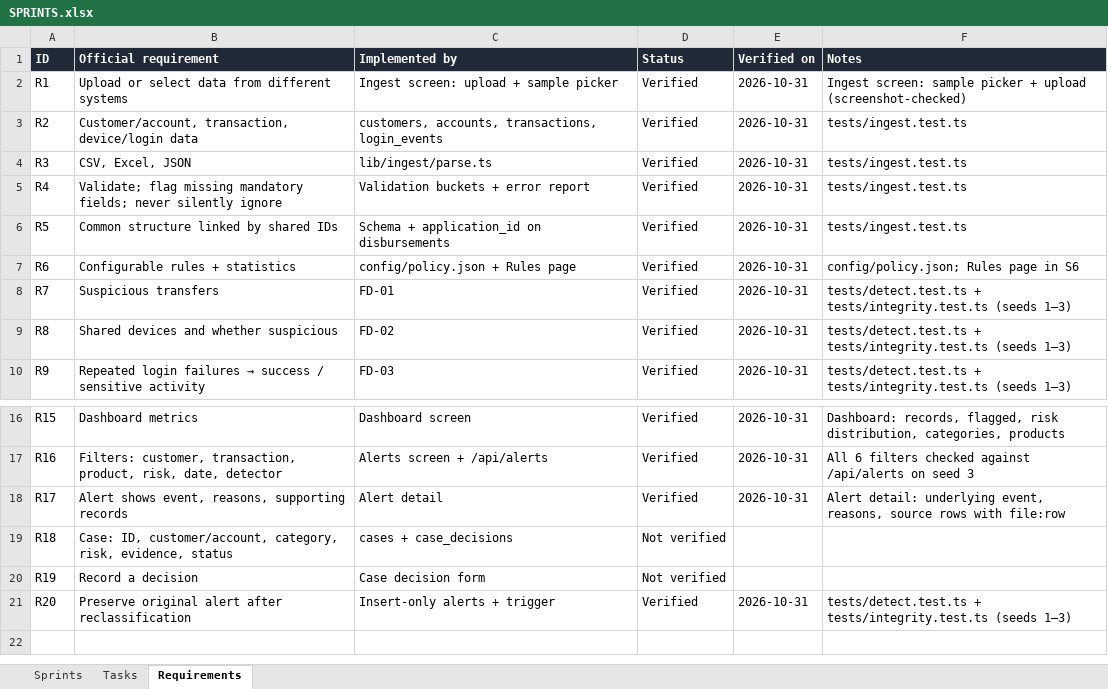
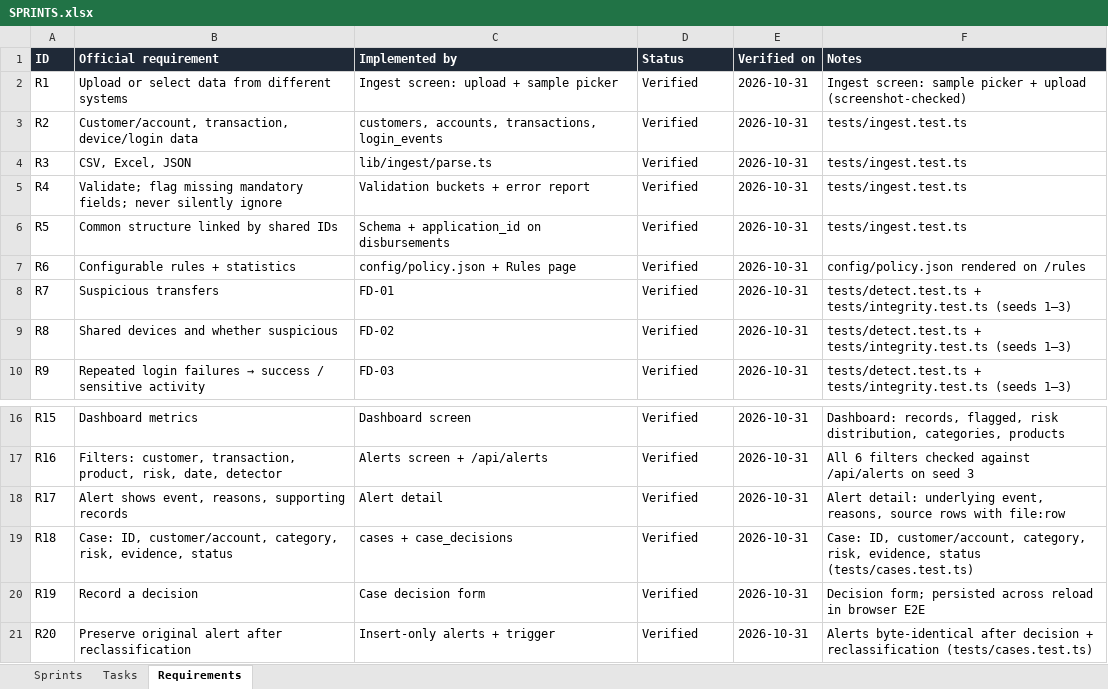
Before and after one commit to Thanush-41/Trace-X, an Excel workbook: SPRINTS.xlsx, sheet Requirements, drawn as a sheet; only a part is shown, gaps mark what is left out; values as stored, in another font and other column widths than the file's, no borders; conditional formats not drawn; the diff names each change by its address in the sheet, - before the commit and + after, or states it on an @@ line.

Commit message:
Sprint 6: cases, decisions, customer investigation, rules and evaluation
- Case queue (open/closed/all) and case detail with classification,
  member alerts (read-only), connection reasons, merged timeline and
  supporting records
- Append-only decisions: Requires investigation, Escalate, False
  positive, Dismiss; optional risk/category reclassification; note
  required to close; original alerts never change
- Customer page: profile, devices with co-users, accounts, loans,
  alerts and a unified cross-system timeline
- Rules page rendered from config/policy.json
- Evaluation page scoring the latest run against a ground-truth file
- APIs: /api/cases, /api/cases/[id], /api/cases/[id]/decisions,
  /api/customers/[id], /api/evaluate; 45 tests

```diff
--- a/SPRINTS.xlsx (sheet Requirements)
+++ b/SPRINTS.xlsx (sheet Requirements)
-F7 (Notes): config/policy.json; Rules page in S6
+F7 (Notes): config/policy.json rendered on /rules
-D19:D20 (Status): Not verified
+D19:D20 (Status): Verified
-E19:E20 (Verified on): (empty)
+E19:E20 (Verified on): 2026-10-31
-F19 (Notes): (empty)
+F19 (Notes): Case: ID, customer/account, category, risk, evidence, status (tests/cases.test.ts)
-F20 (Notes): (empty)
+F20 (Notes): Decision form; persisted across reload in browser E2E
-F21 (Notes): tests/detect.test.ts + tests/integrity.test.ts (seeds 1–3)
+F21 (Notes): Alerts byte-identical after decision + reclassification (tests/cases.test.ts)
```
Also changed, not shown: sheet Tasks, sheet Sprints, 17 other files.
